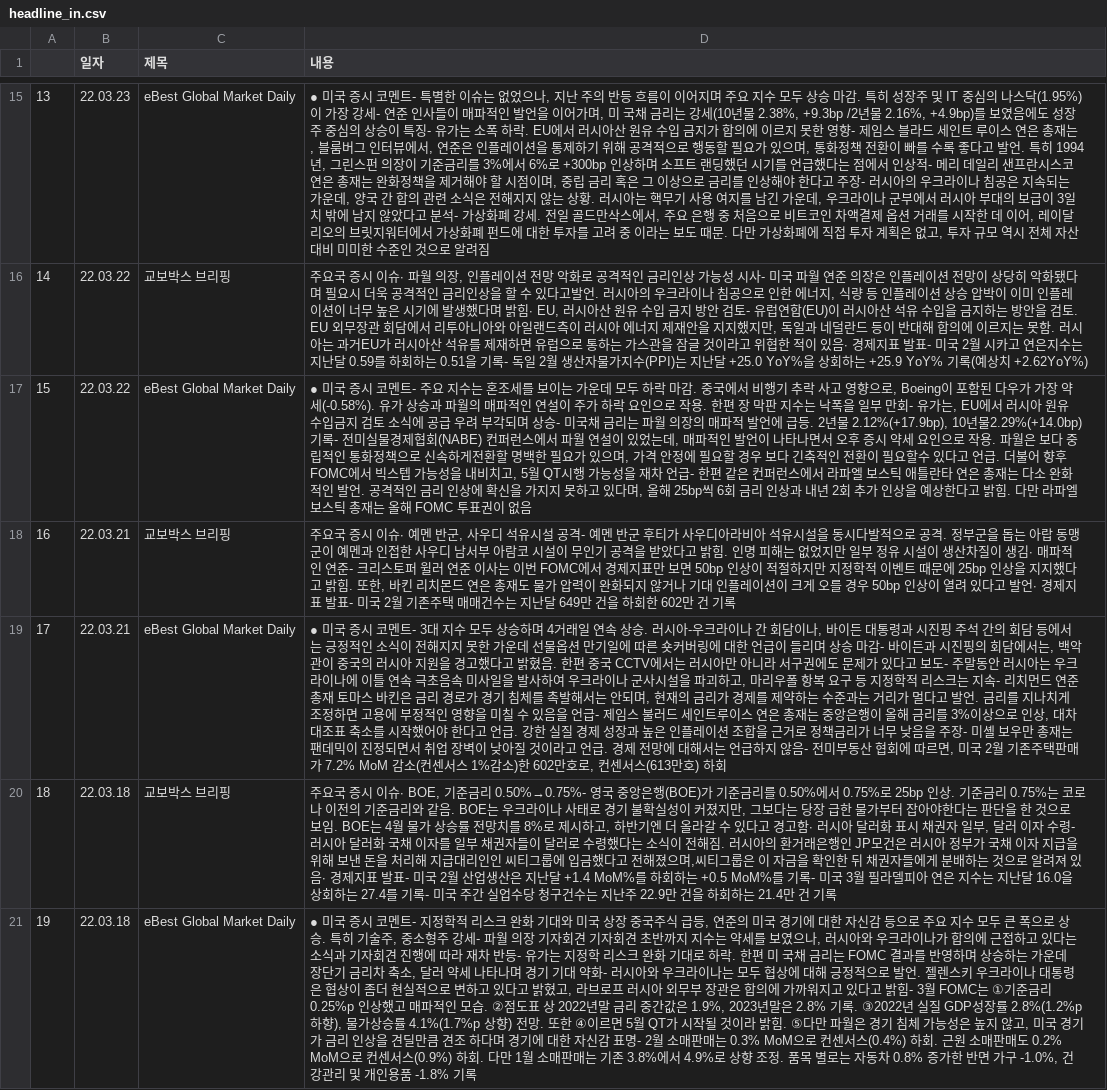
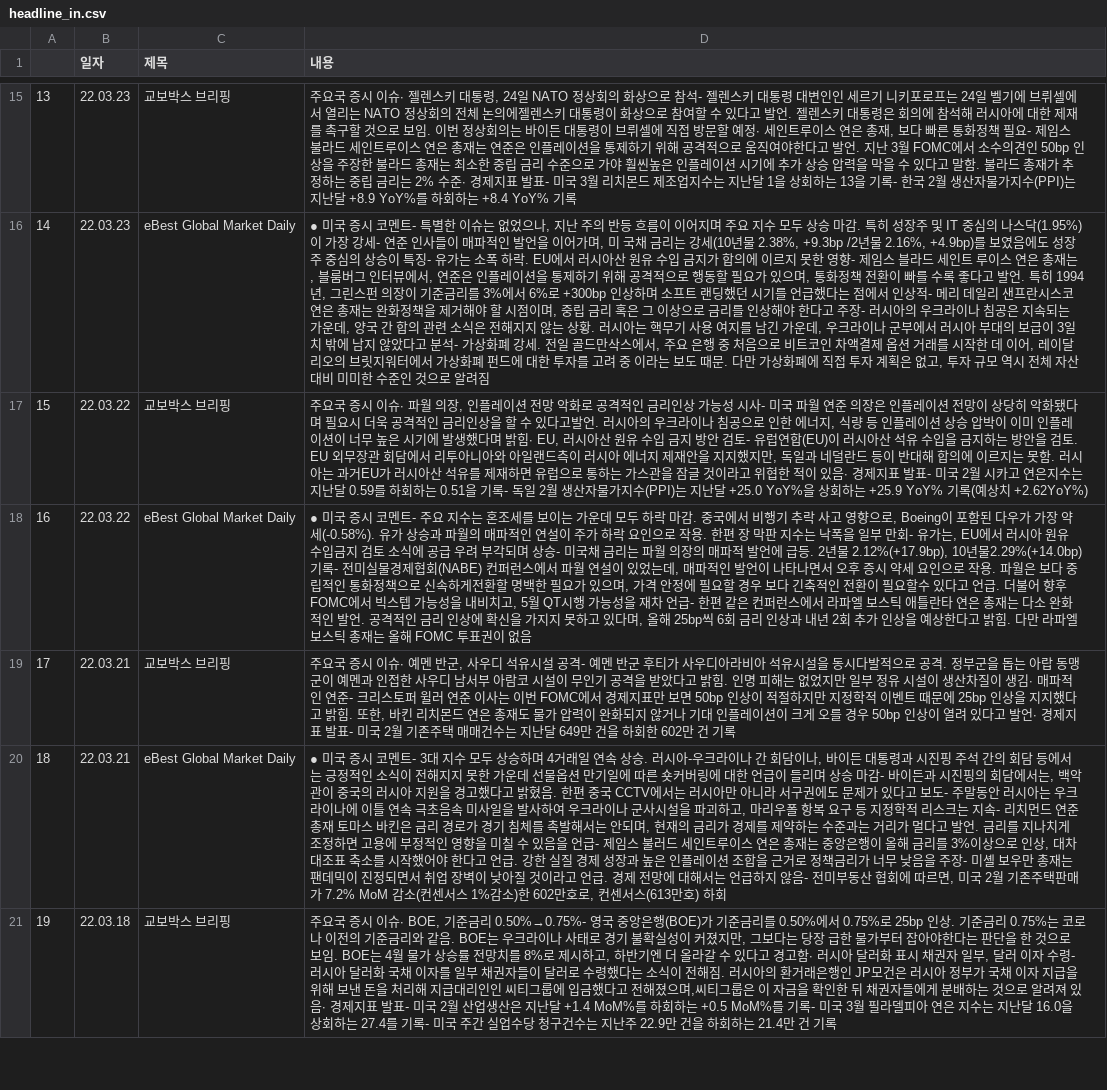
Before and after one commit to sgw0214/VSC, a CSV file: headline_in.csv, drawn as a sheet; only a part is shown, gaps mark what is left out; the diff covers the shown part only; the diff names each change by its address in the sheet, - before the commit and + after, or states it on an @@ line.

```diff
--- a/headline_in.csv
+++ b/headline_in.csv
-C15 (제목): eBest Global Market Daily
+C15 (제목): 교보박스 브리핑
-D15 (내용): ● 미국 증시 코멘트- 특별한 이슈는 없었으나, 지난 주의 반등 흐름이 이어지며 주요 지수 모두 상승 마감. 특히 성장주 및 IT 중심의 나스닥(1.95%)이 가장 강세- 연준 인사들이 매파적인 발언을 이어가며, 미 국채 금리는 강세(10년물 2.38%, +9.3bp /2년물 2.16%, +4.9bp)를 보였음에도 성장주 중심의 상승이 특징- 유가는 소폭 하락. EU에서 러시아산 원유 수입 금지가 합의에 이르지 못한 영향- 제임스 블라드 세인트 루이스 연은 총재는, 블룸버그 인터뷰에서, 연준은 인플레이션을 통제하기 위해 공격적으로 행동할 필요가 있으며, 통화정책 전환이 빠를 수록 좋다고 발언. 특히 1994년, 그린스펀 의장이 기준금리를 3%에서 6%로 +300bp 인상하며 소프트 랜딩했던 시기를 언급했다는 점에서 인상적- 메리 데일리 샌프란시스코 연은 총재는 완화정책을 제거해야 할 시점이며, 중립 금리 혹은 그 이상으로 금리를 인상해야 한다고 주장- 러시아의 우크라이나 침공은 지속되는 가운데, 양국 간 합의 관련 소식은 전해지지 않는 상황. 러시아는 핵무기 사용 여지를 남긴 가운데, 우크라이나 군부에서 러시아 부대의 보급이 3일치 밖에 남지 않았다고 분석- 가상화폐 강세. 전일 골드만삭스에서, 주요 은행 중 처음으로 비트코인 차액결제 옵션 거래를 시작한 데 이어, 레이달리오의 브릿지워터에서 가상화폐 펀드에 대한 투자를 고려 중 이라는 보도 때문. 다만 가상화폐에 직접 투자 계획은 없고, 투자 규모 역시 전체 자산대비 미미한 수준인 것으로 알려짐
+D15 (내용): 주요국 증시 이슈∙ 젤렌스키 대통령, 24일 NATO 정상회의 화상으로 참석- 젤렌스키 대통령 대변인인 세르기 니키포로프는 24일 벨기에 브뤼셀에서 열리는 NATO 정상회의 전체 논의에젤렌스키 대통령이 화상으로 참여할 수 있다고 발언. 젤렌스키 대통령은 회의에 참석해 러시아에 대한 제재를 촉구할 것으로 보임. 이번 정상회의는 바이든 대통령이 브뤼셀에 직접 방문할 예정∙ 세인트루이스 연은 총재, 보다 빠른 통화정책 필요- 제임스 불라드 세인트루이스 연은 총재는 연준은 인플레이션을 통제하기 위해 공격적으로 움직여야한다고 발언. 지난 3월 FOMC에서 소수의견인 50bp 인상을 주장한 불라드 총재는 최소한 중립 금리 수준으로 가야 훨씬높은 인플레이션 시기에 추가 상승 압력을 막을 수 있다고 말함. 불라드 총재가 추정하는 중립 금리는 2% 수준∙ 경제지표 발표- 미국 3월 리치몬드 제조업지수는 지난달 1을 상회하는 13을 기록- 한국 2월 생산자물가지수(PPI)는 지난달 +8.9 YoY%를 하회하는 +8.4 YoY% 기록
-B16 (일자): 22.03.22
+B16 (일자): 22.03.23
-C16 (제목): 교보박스 브리핑
+C16 (제목): eBest Global Market Daily
-D16 (내용): 주요국 증시 이슈∙ 파월 의장, 인플레이션 전망 악화로 공격적인 금리인상 가능성 시사- 미국 파월 연준 의장은 인플레이션 전망이 상당히 악화됐다며 필요시 더욱 공격적인 금리인상을 할 수 있다고발언. 러시아의 우크라이나 침공으로 인한 에너지, 식량 등 인플레이션 상승 압박이 이미 인플레이션이 너무 높은 시기에 발생했다며 밝힘∙ EU, 러시아산 원유 수입 금지 방안 검토- 유럽연합(EU)이 러시아산 석유 수입을 금지하는 방안을 검토. EU 외무장관 회담에서 리투아니아와 아일랜드측이 러시아 에너지 제재안을 지지했지만, 독일과 네덜란드 등이 반대해 합의에 이르지는 못함. 러시아는 과거EU가 러시아산 석유를 제재하면 유럽으로 통하는 가스관을 잠글 것이라고 위협한 적이 있음∙ 경제지표 발표- 미국 2월 시카고 연은지수는 지난달 0.59를 하회하는 0.51을 기록- 독일 2월 생산자물가지수(PPI)는 지난달 +25.0 YoY%을 상회하는 +25.9 YoY% 기록(예상치 +2.62YoY%)
+D16 (내용): ● 미국 증시 코멘트- 특별한 이슈는 없었으나, 지난 주의 반등 흐름이 이어지며 주요 지수 모두 상승 마감. 특히 성장주 및 IT 중심의 나스닥(1.95%)이 가장 강세- 연준 인사들이 매파적인 발언을 이어가며, 미 국채 금리는 강세(10년물 2.38%, +9.3bp /2년물 2.16%, +4.9bp)를 보였음에도 성장주 중심의 상승이 특징- 유가는 소폭 하락. EU에서 러시아산 원유 수입 금지가 합의에 이르지 못한 영향- 제임스 블라드 세인트 루이스 연은 총재는, 블룸버그 인터뷰에서, 연준은 인플레이션을 통제하기 위해 공격적으로 행동할 필요가 있으며, 통화정책 전환이 빠를 수록 좋다고 발언. 특히 1994년, 그린스펀 의장이 기준금리를 3%에서 6%로 +300bp 인상하며 소프트 랜딩했던 시기를 언급했다는 점에서 인상적- 메리 데일리 샌프란시스코 연은 총재는 완화정책을 제거해야 할 시점이며, 중립 금리 혹은 그 이상으로 금리를 인상해야 한다고 주장- 러시아의 우크라이나 침공은 지속되는 가운데, 양국 간 합의 관련 소식은 전해지지 않는 상황. 러시아는 핵무기 사용 여지를 남긴 가운데, 우크라이나 군부에서 러시아 부대의 보급이 3일치 밖에 남지 않았다고 분석- 가상화폐 강세. 전일 골드만삭스에서, 주요 은행 중 처음으로 비트코인 차액결제 옵션 거래를 시작한 데 이어, 레이달리오의 브릿지워터에서 가상화폐 펀드에 대한 투자를 고려 중 이라는 보도 때문. 다만 가상화폐에 직접 투자 계획은 없고, 투자 규모 역시 전체 자산대비 미미한 수준인 것으로 알려짐
-C17 (제목): eBest Global Market Daily
+C17 (제목): 교보박스 브리핑
-D17 (내용): ● 미국 증시 코멘트- 주요 지수는 혼조세를 보이는 가운데 모두 하락 마감. 중국에서 비행기 추락 사고 영향으로, Boeing이 포함된 다우가 가장 약세(-0.58%). 유가 상승과 파월의 매파적인 연설이 주가 하락 요인으로 작용. 한편 장 막판 지수는 낙폭을 일부 만회- 유가는, EU에서 러시아 원유 수입금지 검토 소식에 공급 우려 부각되며 상승- 미국채 금리는 파월 의장의 매파적 발언에 급등. 2년물 2.12%(+17.9bp), 10년물2.29%(+14.0bp) 기록- 전미실물경제협회(NABE) 컨퍼런스에서 파월 연설이 있었는데, 매파적인 발언이 나타나면서 오후 증시 약세 요인으로 작용. 파월은 보다 중립적인 통화정책으로 신속하게전환할 명백한 필요가 있으며, 가격 안정에 필요할 경우 보다 긴축적인 전환이 필요할수 있다고 언급. 더불어 향후 FOMC에서 빅스텝 가능성을 내비치고, 5월 QT시행 가능성을 재차 언급- 한편 같은 컨퍼런스에서 라파엘 보스틱 애틀란타 연은 총재는 다소 완화적인 발언. 공격적인 금리 인상에 확신을 가지지 못하고 있다며, 올해 25bp씩 6회 금리 인상과 내년 2회 추가 인상을 예상한다고 밝힘. 다만 라파엘 보스틱 총재는 올해 FOMC 투표권이 없음
+D17 (내용): 주요국 증시 이슈∙ 파월 의장, 인플레이션 전망 악화로 공격적인 금리인상 가능성 시사- 미국 파월 연준 의장은 인플레이션 전망이 상당히 악화됐다며 필요시 더욱 공격적인 금리인상을 할 수 있다고발언. 러시아의 우크라이나 침공으로 인한 에너지, 식량 등 인플레이션 상승 압박이 이미 인플레이션이 너무 높은 시기에 발생했다며 밝힘∙ EU, 러시아산 원유 수입 금지 방안 검토- 유럽연합(EU)이 러시아산 석유 수입을 금지하는 방안을 검토. EU 외무장관 회담에서 리투아니아와 아일랜드측이 러시아 에너지 제재안을 지지했지만, 독일과 네덜란드 등이 반대해 합의에 이르지는 못함. 러시아는 과거EU가 러시아산 석유를 제재하면 유럽으로 통하는 가스관을 잠글 것이라고 위협한 적이 있음∙ 경제지표 발표- 미국 2월 시카고 연은지수는 지난달 0.59를 하회하는 0.51을 기록- 독일 2월 생산자물가지수(PPI)는 지난달 +25.0 YoY%을 상회하는 +25.9 YoY% 기록(예상치 +2.62YoY%)
-B18 (일자): 22.03.21
+B18 (일자): 22.03.22
-C18 (제목): 교보박스 브리핑
+C18 (제목): eBest Global Market Daily
-D18 (내용): 주요국 증시 이슈∙ 예멘 반군, 사우디 석유시설 공격- 예멘 반군 후티가 사우디아라비아 석유시설을 동시다발적으로 공격. 정부군을 돕는 아랍 동맹군이 예멘과 인접한 사우디 남서부 아람코 시설이 무인기 공격을 받았다고 밝힘. 인명 피해는 없었지만 일부 정유 시설이 생산차질이 생김∙ 매파적인 연준- 크리스토퍼 윌러 연준 이사는 이번 FOMC에서 경제지표만 보면 50bp 인상이 적절하지만 지정학적 이벤트 때문에 25bp 인상을 지지했다고 밝힘. 또한, 바킨 리치몬드 연은 총재도 물가 압력이 완화되지 않거나 기대 인플레이션이 크게 오를 경우 50bp 인상이 열려 있다고 발언∙ 경제지표 발표- 미국 2월 기존주택 매매건수는 지난달 649만 건을 하회한 602만 건 기록
+D18 (내용): ● 미국 증시 코멘트- 주요 지수는 혼조세를 보이는 가운데 모두 하락 마감. 중국에서 비행기 추락 사고 영향으로, Boeing이 포함된 다우가 가장 약세(-0.58%). 유가 상승과 파월의 매파적인 연설이 주가 하락 요인으로 작용. 한편 장 막판 지수는 낙폭을 일부 만회- 유가는, EU에서 러시아 원유 수입금지 검토 소식에 공급 우려 부각되며 상승- 미국채 금리는 파월 의장의 매파적 발언에 급등. 2년물 2.12%(+17.9bp), 10년물2.29%(+14.0bp) 기록- 전미실물경제협회(NABE) 컨퍼런스에서 파월 연설이 있었는데, 매파적인 발언이 나타나면서 오후 증시 약세 요인으로 작용. 파월은 보다 중립적인 통화정책으로 신속하게전환할 명백한 필요가 있으며, 가격 안정에 필요할 경우 보다 긴축적인 전환이 필요할수 있다고 언급. 더불어 향후 FOMC에서 빅스텝 가능성을 내비치고, 5월 QT시행 가능성을 재차 언급- 한편 같은 컨퍼런스에서 라파엘 보스틱 애틀란타 연은 총재는 다소 완화적인 발언. 공격적인 금리 인상에 확신을 가지지 못하고 있다며, 올해 25bp씩 6회 금리 인상과 내년 2회 추가 인상을 예상한다고 밝힘. 다만 라파엘 보스틱 총재는 올해 FOMC 투표권이 없음
-C19 (제목): eBest Global Market Daily
+C19 (제목): 교보박스 브리핑
-D19 (내용): ● 미국 증시 코멘트- 3대 지수 모두 상승하며 4거래일 연속 상승. 러시아-우크라이나 간 회담이나, 바이든 대통령과 시진핑 주석 간의 회담 등에서는 긍정적인 소식이 전해지지 못한 가운데 선물옵션 만기일에 따른 숏커버링에 대한 언급이 들리며 상승 마감- 바이든과 시진핑의 회담에서는, 백악관이 중국의 러시아 지원을 경고했다고 밝혔음. 한편 중국 CCTV에서는 러시아만 아니라 서구권에도 문제가 있다고 보도- 주말동안 러시아는 우크라이나에 이틀 연속 극초음속 미사일을 발사하여 우크라이나 군사시설을 파괴하고, 마리우폴 항복 요구 등 지정학적 리스크는 지속- 리치먼드 연준 총재 토마스 바킨은 금리 경로가 경기 침체를 촉발해서는 안되며, 현재의 금리가 경제를 제약하는 수준과는 거리가 멀다고 발언. 금리를 지나치게 조정하면 고용에 부정적인 영향을 미칠 수 있음을 언급- 제임스 불러드 세인트루이스 연은 총재는 중앙은행이 올해 금리를 3%이상으로 인상, 대차대조표 축소를 시작했어야 한다고 언급. 강한 실질 경제 성장과 높은 인플레이션 조합을 근거로 정책금리가 너무 낮음을 주장- 미셸 보우만 총재는 팬데믹이 진정되면서 취업 장벽이 낮아질 것이라고 언급. 경제 전망에 대해서는 언급하지 않음- 전미부동산 협회에 따르면, 미국 2월 기존주택판매가 7.2% MoM 감소(컨센서스 1%감소)한 602만호로, 컨센서스(613만호) 하회
+D19 (내용): 주요국 증시 이슈∙ 예멘 반군, 사우디 석유시설 공격- 예멘 반군 후티가 사우디아라비아 석유시설을 동시다발적으로 공격. 정부군을 돕는 아랍 동맹군이 예멘과 인접한 사우디 남서부 아람코 시설이 무인기 공격을 받았다고 밝힘. 인명 피해는 없었지만 일부 정유 시설이 생산차질이 생김∙ 매파적인 연준- 크리스토퍼 윌러 연준 이사는 이번 FOMC에서 경제지표만 보면 50bp 인상이 적절하지만 지정학적 이벤트 때문에 25bp 인상을 지지했다고 밝힘. 또한, 바킨 리치몬드 연은 총재도 물가 압력이 완화되지 않거나 기대 인플레이션이 크게 오를 경우 50bp 인상이 열려 있다고 발언∙ 경제지표 발표- 미국 2월 기존주택 매매건수는 지난달 649만 건을 하회한 602만 건 기록
-B20 (일자): 22.03.18
+B20 (일자): 22.03.21
-C20 (제목): 교보박스 브리핑
+C20 (제목): eBest Global Market Daily
-D20 (내용): 주요국 증시 이슈∙ BOE, 기준금리 0.50%→0.75%- 영국 중앙은행(BOE)가 기준금리를 0.50%에서 0.75%로 25bp 인상. 기준금리 0.75%는 코로나 이전의 기준금리와 같음. BOE는 우크라이나 사태로 경기 불확실성이 커졌지만, 그보다는 당장 급한 물가부터 잡아야한다는 판단을 한 것으로 보임. BOE는 4월 물가 상승률 전망치를 8%로 제시하고, 하반기엔 더 올라갈 수 있다고 경고함∙ 러시아 달러화 표시 채권자 일부, 달러 이자 수령- 러시아 달러화 국채 이자를 일부 채권자들이 달러로 수령했다는 소식이 전해짐. 러시아의 환거래은행인 JP모건은 러시아 정부가 국채 이자 지급을 위해 보낸 돈을 처리해 지급대리인인 씨티그룹에 입금했다고 전해졌으며,씨티그룹은 이 자금을 확인한 뒤 채권자들에게 분배하는 것으로 알려져 있음∙ 경제지표 발표- 미국 2월 산업생산은 지난달 +1.4 MoM%를 하회하는 +0.5 MoM%를 기록- 미국 3월 필라델피아 연은 지수는 지난달 16.0을 상회하는 27.4를 기록- 미국 주간 실업수당 청구건수는 지난주 22.9만 건을 하회하는 21.4만 건 기록
+D20 (내용): ● 미국 증시 코멘트- 3대 지수 모두 상승하며 4거래일 연속 상승. 러시아-우크라이나 간 회담이나, 바이든 대통령과 시진핑 주석 간의 회담 등에서는 긍정적인 소식이 전해지지 못한 가운데 선물옵션 만기일에 따른 숏커버링에 대한 언급이 들리며 상승 마감- 바이든과 시진핑의 회담에서는, 백악관이 중국의 러시아 지원을 경고했다고 밝혔음. 한편 중국 CCTV에서는 러시아만 아니라 서구권에도 문제가 있다고 보도- 주말동안 러시아는 우크라이나에 이틀 연속 극초음속 미사일을 발사하여 우크라이나 군사시설을 파괴하고, 마리우폴 항복 요구 등 지정학적 리스크는 지속- 리치먼드 연준 총재 토마스 바킨은 금리 경로가 경기 침체를 촉발해서는 안되며, 현재의 금리가 경제를 제약하는 수준과는 거리가 멀다고 발언. 금리를 지나치게 조정하면 고용에 부정적인 영향을 미칠 수 있음을 언급- 제임스 불러드 세인트루이스 연은 총재는 중앙은행이 올해 금리를 3%이상으로 인상, 대차대조표 축소를 시작했어야 한다고 언급. 강한 실질 경제 성장과 높은 인플레이션 조합을 근거로 정책금리가 너무 낮음을 주장- 미셸 보우만 총재는 팬데믹이 진정되면서 취업 장벽이 낮아질 것이라고 언급. 경제 전망에 대해서는 언급하지 않음- 전미부동산 협회에 따르면, 미국 2월 기존주택판매가 7.2% MoM 감소(컨센서스 1%감소)한 602만호로, 컨센서스(613만호) 하회
-C21 (제목): eBest Global Market Daily
+C21 (제목): 교보박스 브리핑
-D21 (내용): ● 미국 증시 코멘트- 지정학적 리스크 완화 기대와 미국 상장 중국주식 급등, 연준의 미국 경기에 대한 자신감 등으로 주요 지수 모두 큰 폭으로 상승. 특히 기술주, 중소형주 강세- 파월 의장 기자회견 기자회견 초반까지 지수는 약세를 보였으나, 러시아와 우크라이나가 합의에 근접하고 있다는 소식과 기자회견 진행에 따라 재차 반등- 유가는 지정학 리스크 완화 기대로 하락. 한편 미 국채 금리는 FOMC 결과를 반영하며 상승하는 가운데 장단기 금리차 축소, 달러 약세 나타나며 경기 기대 약화- 러시아와 우크라이나는 모두 협상에 대해 긍정적으로 발언. 젤렌스키 우크라이나 대통령은 협상이 좀더 현실적으로 변하고 있다고 밝혔고, 라브로프 러시아 외무부 장관은 합의에 가까워지고 있다고 밝힘- 3월 FOMC는 ①기준금리 0.25%p 인상했고 매파적인 모습. ②점도표 상 2022년말 금리 중간값은 1.9%, 2023년말은 2.8% 기록. ③2022년 실질 GDP성장률 2.8%(1.2%p 하향), 물가상승률 4.1%(1.7%p 상향) 전망. 또한 ④이르면 5월 QT가 시작될 것이라 밝힘. ⑤다만 파월은 경기 침체 가능성은 높지 않고, 미국 경기가 금리 인상을 견딜만큼 견조 하다며 경기에 대한 자신감 표명- 2월 소매판매는 0.3% MoM으로 컨센서스(0.4%) 하회. 근원 소매판매도 0.2% MoM으로 컨센서스(0.9%) 하회. 다만 1월 소매판매는 기존 3.8%에서 4.9%로 상향 조정. 품목 별로는 자동차 0.8% 증가한 반면 가구 -1.0%, 건강관리 및 개인용품 -1.8% 기록
+D21 (내용): 주요국 증시 이슈∙ BOE, 기준금리 0.50%→0.75%- 영국 중앙은행(BOE)가 기준금리를 0.50%에서 0.75%로 25bp 인상. 기준금리 0.75%는 코로나 이전의 기준금리와 같음. BOE는 우크라이나 사태로 경기 불확실성이 커졌지만, 그보다는 당장 급한 물가부터 잡아야한다는 판단을 한 것으로 보임. BOE는 4월 물가 상승률 전망치를 8%로 제시하고, 하반기엔 더 올라갈 수 있다고 경고함∙ 러시아 달러화 표시 채권자 일부, 달러 이자 수령- 러시아 달러화 국채 이자를 일부 채권자들이 달러로 수령했다는 소식이 전해짐. 러시아의 환거래은행인 JP모건은 러시아 정부가 국채 이자 지급을 위해 보낸 돈을 처리해 지급대리인인 씨티그룹에 입금했다고 전해졌으며,씨티그룹은 이 자금을 확인한 뒤 채권자들에게 분배하는 것으로 알려져 있음∙ 경제지표 발표- 미국 2월 산업생산은 지난달 +1.4 MoM%를 하회하는 +0.5 MoM%를 기록- 미국 3월 필라델피아 연은 지수는 지난달 16.0을 상회하는 27.4를 기록- 미국 주간 실업수당 청구건수는 지난주 22.9만 건을 하회하는 21.4만 건 기록
```
Also changed, not shown: 56 edited cells elsewhere in this file, economy_an.csv, 1 other file.
